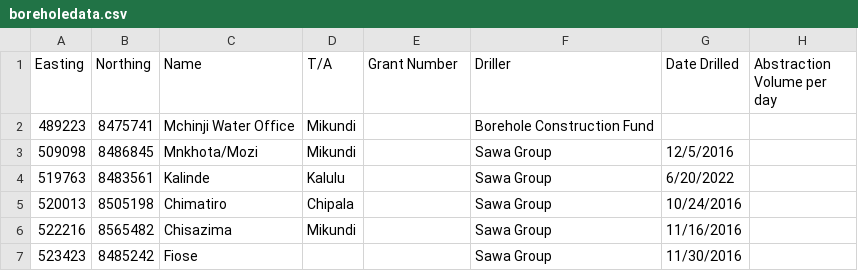
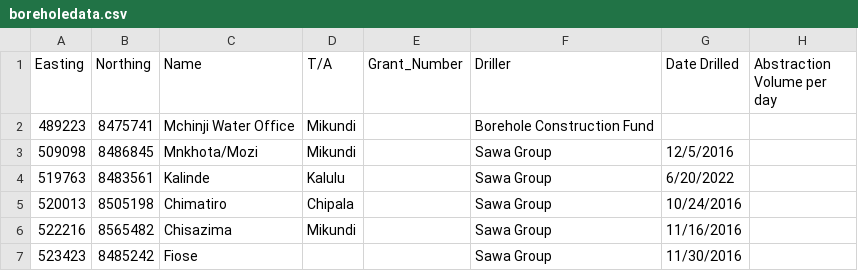
Before and after one commit to nationalwaterresourcesauthorit-commits/groundwater-section, a CSV file: boreholedata.csv, drawn as a sheet; only a part is shown; the diff names each change by its address in the sheet, - before the commit and + after, or states it on an @@ line.

Commit message:
Update boreholedata.csv

```diff
--- a/boreholedata.csv
+++ b/boreholedata.csv
-E1: Grant Number
+E1: Grant_Number
```
